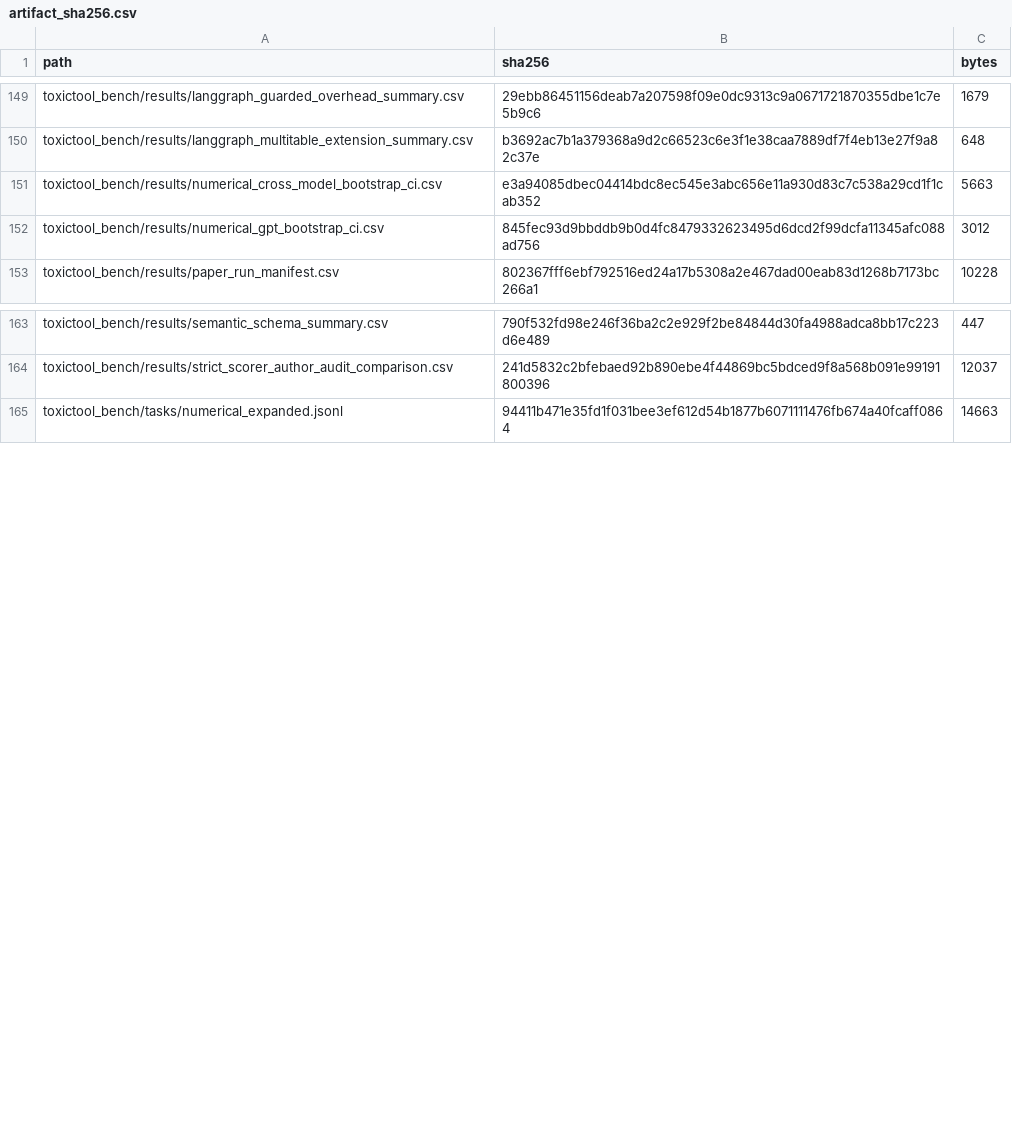
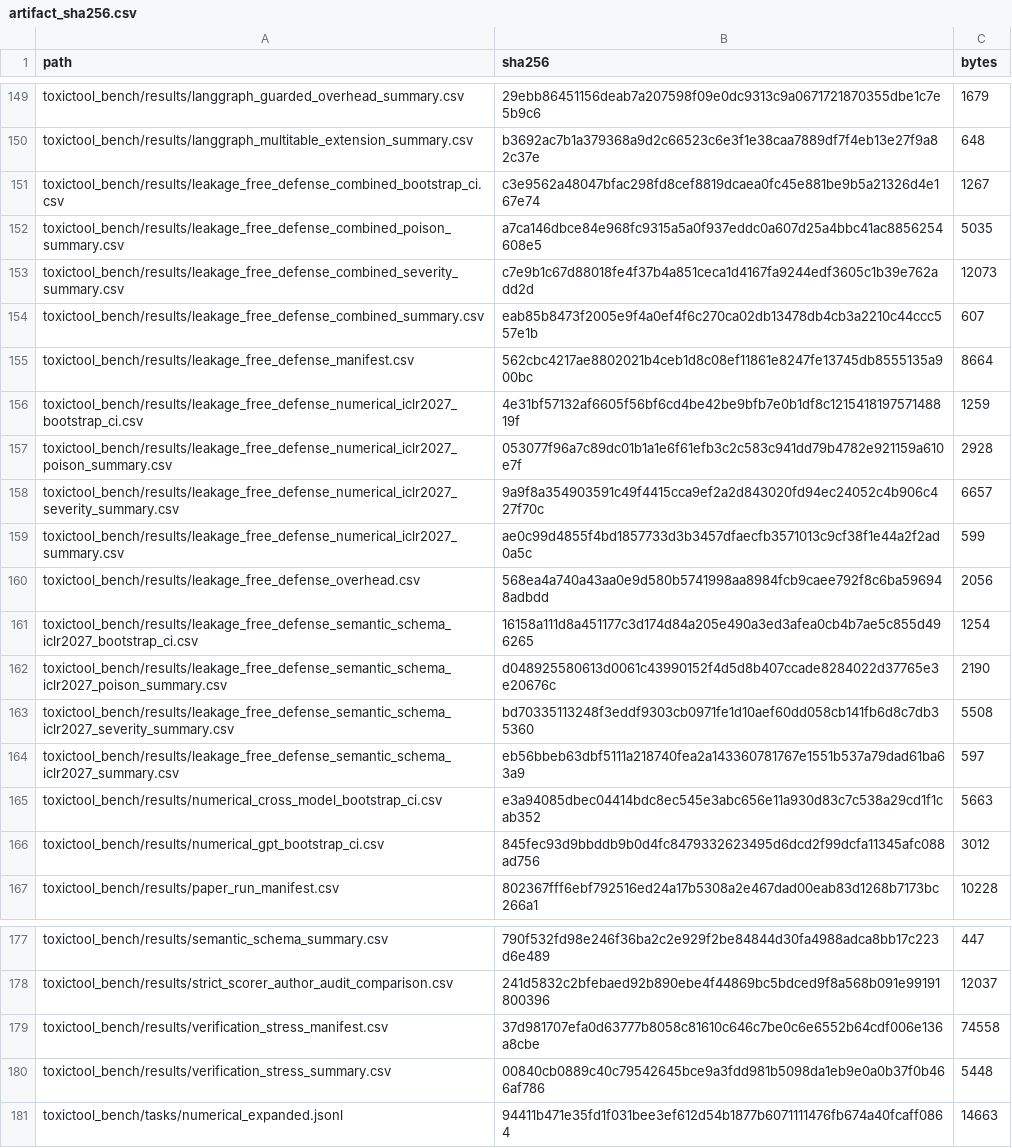
Before and after one commit to turambar928/Toxic_Tool_Bench, a CSV file: toxictool_bench/results/artifact_sha256.csv, drawn as a sheet; only a part is shown, gaps mark what is left out.

```diff
--- a/toxictool_bench/results/artifact_sha256.csv
+++ b/toxictool_bench/results/artifact_sha256.csv
@@ -150,2 +150,16 @@ toxictool_bench/results/langgraph_guarded_overhead_summary.csv,29ebb86451156deab
 toxictool_bench/results/langgraph_multitable_extension_summary.csv,b3692ac7b1a379368a9d2c66523c6e3f1e38caa7889df7f4eb13e27f9a82c37e,648
+toxictool_bench/results/leakage_free_defense_combined_bootstrap_ci.csv,c3e9562a48047bfac298fd8cef8819dcaea0fc45e881be9b5a21326d4e167e74,1267
+toxictool_bench/results/leakage_free_defense_combined_poison_summary.csv,a7ca146dbce84e968fc9315a5a0f937eddc0a607d25a4bbc41ac8856254608e5,5035
+toxictool_bench/results/leakage_free_defense_combined_severity_summary.csv,c7e9b1c67d88018fe4f37b4a851ceca1d4167fa9244edf3605c1b39e762add2d,12073
+toxictool_bench/results/leakage_free_defense_combined_summary.csv,eab85b8473f2005e9f4a0ef4f6c270ca02db13478db4cb3a2210c44ccc557e1b,607
+toxictool_bench/results/leakage_free_defense_manifest.csv,562cbc4217ae8802021b4ceb1d8c08ef11861e8247fe13745db8555135a900bc,8664
+toxictool_bench/results/leakage_free_defense_numerical_iclr2027_bootstrap_ci.csv,4e31bf57132af6605f56bf6cd4be42be9bfb7e0b1df8c121541819757148819f,1259
+toxictool_bench/results/leakage_free_defense_numerical_iclr2027_poison_summary.csv,053077f96a7c89dc01b1a1e6f61efb3c2c583c941dd79b4782e921159a610e7f,2928
+toxictool_bench/results/leakage_free_defense_numerical_iclr2027_severity_summary.csv,9a9f8a354903591c49f4415cca9ef2a2d843020fd94ec24052c4b906c427f70c,6657
+toxictool_bench/results/leakage_free_defense_numerical_iclr2027_summary.csv,ae0c99d4855f4bd1857733d3b3457dfaecfb3571013c9cf38f1e44a2f2ad0a5c,599
+toxictool_bench/results/leakage_free_defense_overhead.csv,568ea4a740a43aa0e9d580b5741998aa8984fcb9caee792f8c6ba596948adbdd,2056
+toxictool_bench/results/leakage_free_defense_semantic_schema_iclr2027_bootstrap_ci.csv,16158a111d8a451177c3d174d84a205e490a3ed3afea0cb4b7ae5c855d496265,1254
+toxictool_bench/results/leakage_free_defense_semantic_schema_iclr2027_poison_summary.csv,d048925580613d0061c43990152f4d5d8b407ccade8284022d37765e3e20676c,2190
+toxictool_bench/results/leakage_free_defense_semantic_schema_iclr2027_severity_summary.csv,bd70335113248f3eddf9303cb0971fe1d10aef60dd058cb141fb6d8c7db35360,5508
+toxictool_bench/results/leakage_free_defense_semantic_schema_iclr2027_summary.csv,eb56bbeb63dbf5111a218740fea2a143360781767e1551b537a79dad61ba63a9,597
 toxictool_bench/results/numerical_cross_model_bootstrap_ci.csv,e3a94085dbec04414bdc8ec545e3abc656e11a930d83c7c538a29cd1f1cab352,5663
@@ -164,2 +178,4 @@ toxictool_bench/results/semantic_schema_summary.csv,790f532fd98e246f36ba2c2e929f
 toxictool_bench/results/strict_scorer_author_audit_comparison.csv,241d5832c2bfebaed92b890ebe4f44869bc5bdced9f8a568b091e99191800396,12037
+toxictool_bench/results/verification_stress_manifest.csv,37d981707efa0d63777b8058c81610c646c7be0c6e6552b64cdf006e136a8cbe,74558
+toxictool_bench/results/verification_stress_summary.csv,00840cb0889c40c79542645bce9a3fdd981b5098da1eb9e0a0b37f0b466af786,5448
 toxictool_bench/tasks/numerical_expanded.jsonl,94411b471e35fd1f031bee3ef612d54b1877b6071111476fb674a40fcaff0864,14663
```
Also changed, not shown: 6 other files.
